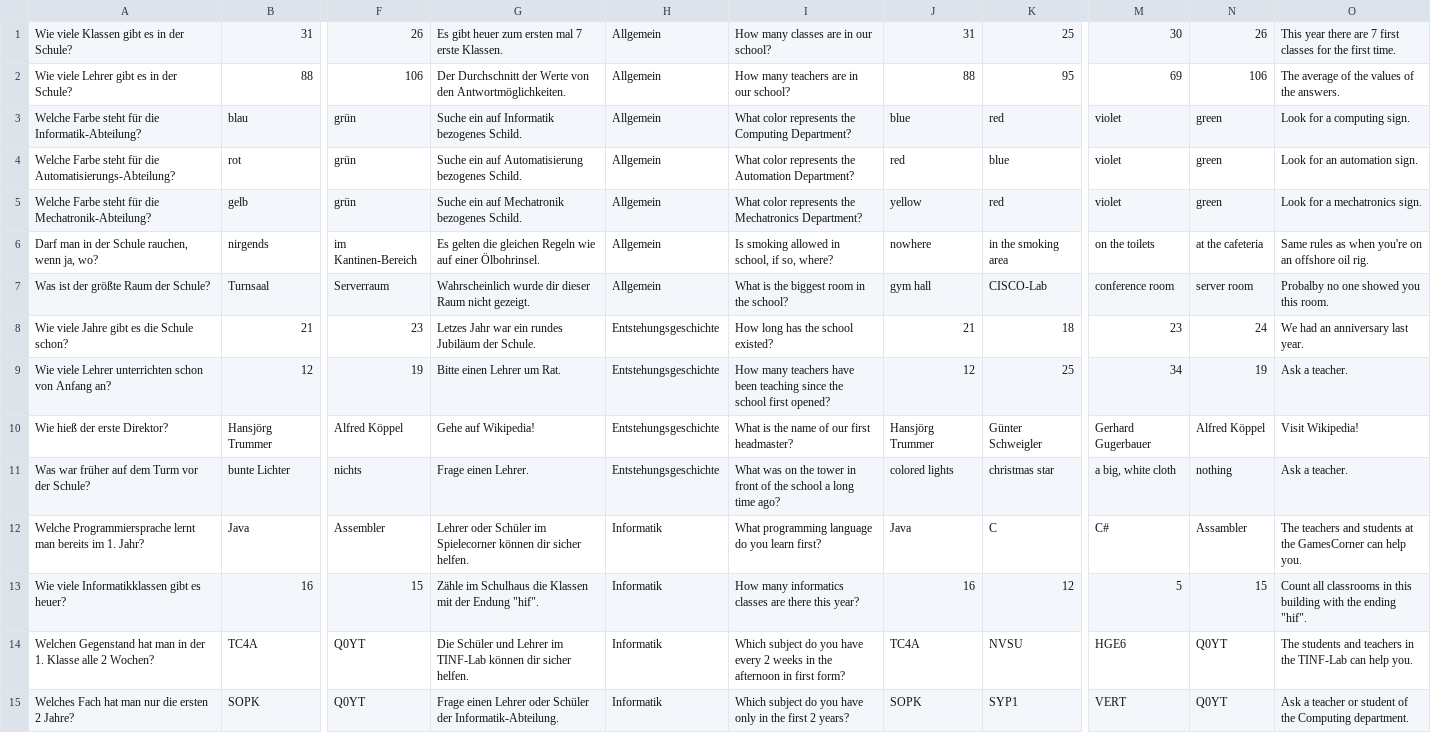
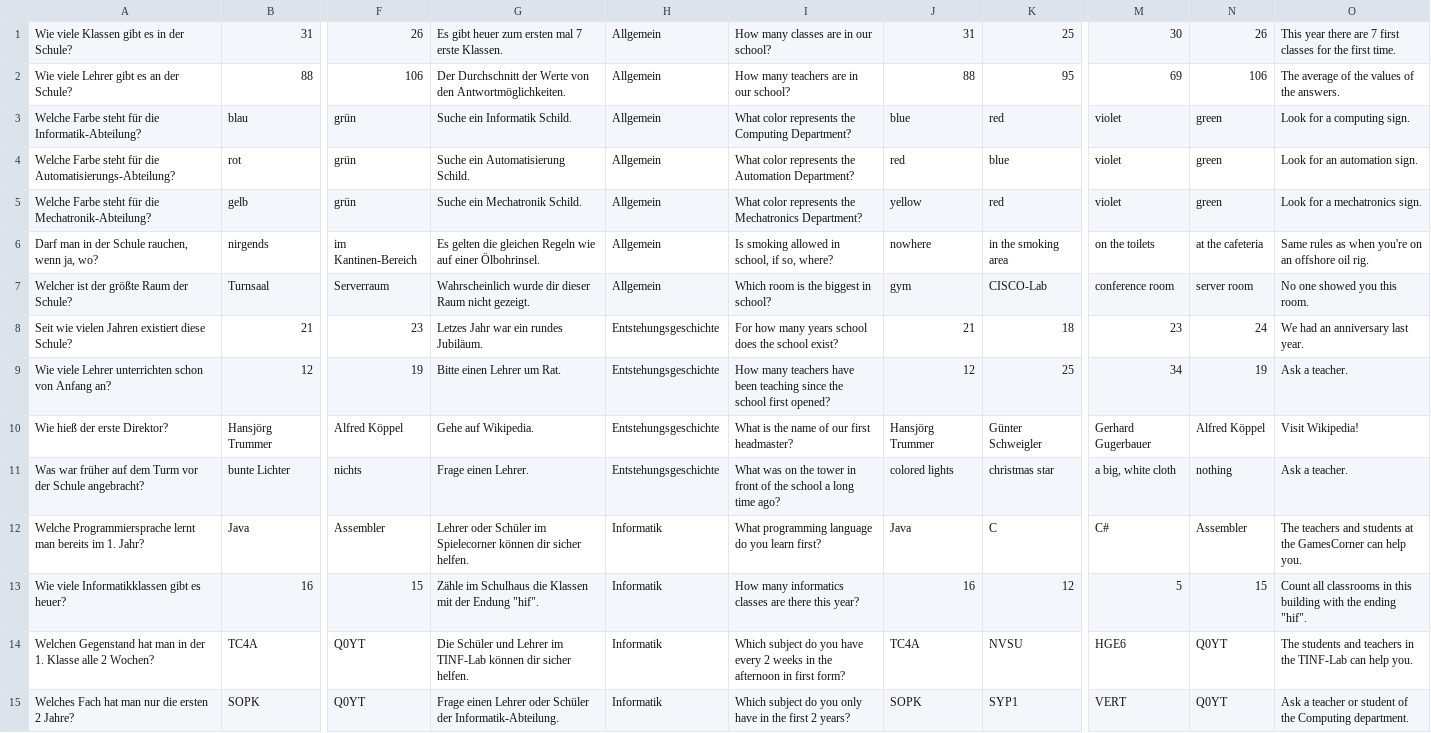
Before and after one commit to kirluc11/Project-Marvin, a CSV file: assets/Questions.csv, drawn as a sheet; only a part is shown, gaps mark what is left out; the diff covers the shown part only; the diff names each change by its address in the sheet, - before the commit and + after, or states it on an @@ line.

```diff
--- a/assets/Questions.csv
+++ b/assets/Questions.csv
-A2: Wie viele Lehrer gibt es in der Schule?
+A2: Wie viele Lehrer gibt es an der Schule?
-G3: Suche ein auf Informatik bezogenes Schild.
+G3: Suche ein Informatik Schild.
-G4: Suche ein auf Automatisierung bezogenes Schild.
+G4: Suche ein Automatisierung Schild.
-G5: Suche ein auf Mechatronik bezogenes Schild.
+G5: Suche ein Mechatronik Schild.
-A7: Was ist der größte Raum der Schule?
+A7: Welcher ist der größte Raum der Schule?
-I7: What is the biggest room in the school?
+I7: Which room is the biggest in school?
-J7: gym hall
+J7: gym
-O7: Probalby no one showed you this room.
+O7: No one showed you this room.
-A8: Wie viele Jahre gibt es die Schule schon?
+A8: Seit wie vielen Jahren existiert diese Schule?
-G8: Letzes Jahr war ein rundes Jubiläum der Schule.
+G8: Letzes Jahr war ein rundes Jubiläum.
-I8: How long has the school existed?
+I8: For how many years school does the school exist?
-G10: Gehe auf Wikipedia!
+G10: Gehe auf Wikipedia.
-A11: …vor der Schule?
+A11: …vor der Schule angebracht?
-N12: Assambler
+N12: Assembler
-I15: …do you have only in the…
+I15: …do you only have in the…
```
Also changed, not shown: 2 removed rows and 83 edited cells elsewhere in this file, 3 other files.
